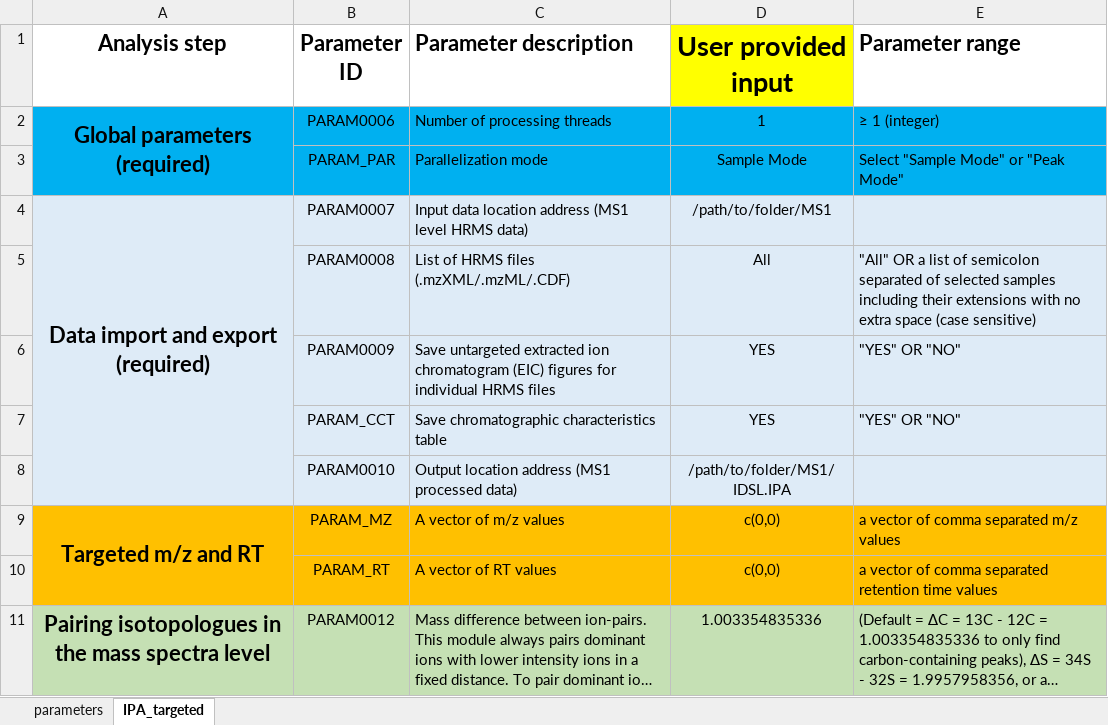
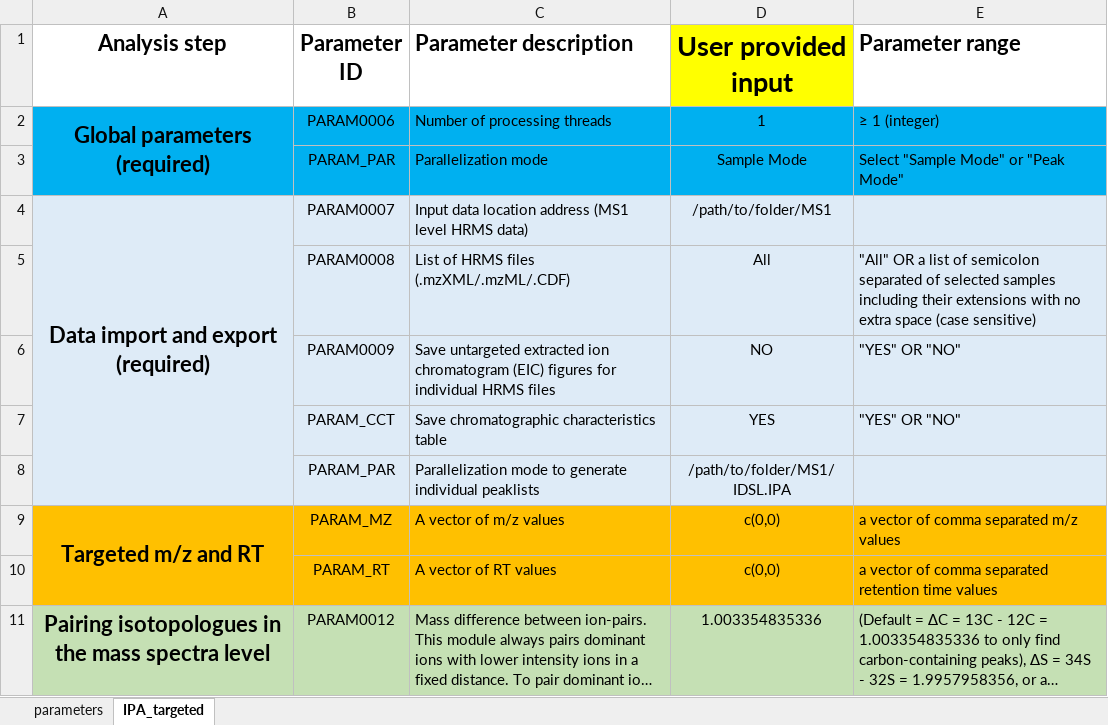
Before and after one commit to idslme/IDSL.IPA, an Excel workbook: IPA_parameters.xlsx, sheet IPA_targeted, drawn as a sheet; only a part is shown; long unchanged cells end in …; values as stored, in another font and other column widths than the file's, no borders; the diff names each change by its address in the sheet, - before the commit and + after, or states it on an @@ line.

```diff
--- a/IPA_parameters.xlsx (sheet IPA_targeted)
+++ b/IPA_parameters.xlsx (sheet IPA_targeted)
-D6 (User provided input): YES
+D6 (User provided input): NO
-B8 (Parameter ID): PARAM0010
+B8 (Parameter ID): PARAM_PAR
-C8 (Parameter description): Output location address (MS1 processed data)
+C8 (Parameter description): Parallelization mode to generate individual peaklists
```
Also changed, not shown: sheet parameters, formulas that keep their value, IDSL.IPA/inst/extdata/IPA_parameters.xlsx, 16 other files.
